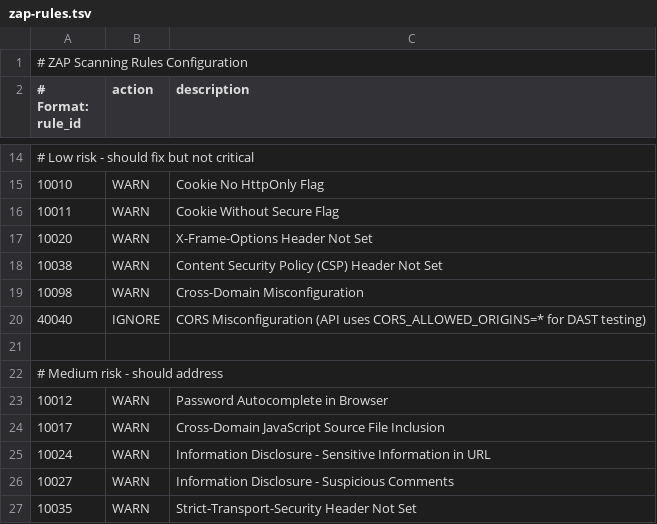
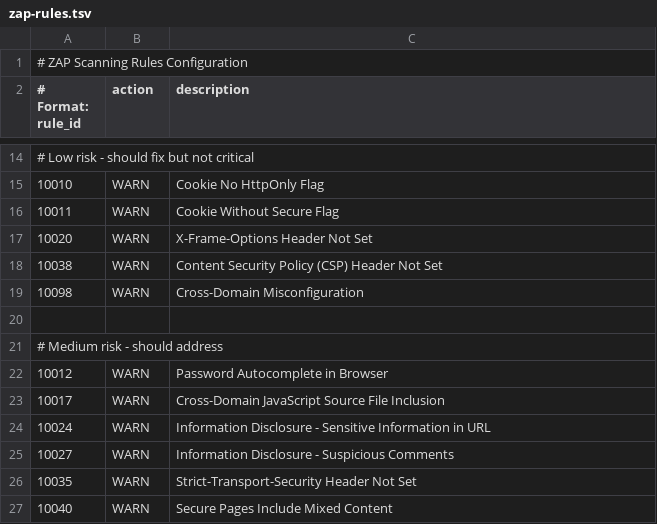
Before and after one commit to Terkea/minecraft-hosting-platform, a TSV file: .github/zap-rules.tsv, drawn as a sheet; only a part is shown, gaps mark what is left out; the shorter side is filled out with more unchanged rows.

```diff
--- a/.github/zap-rules.tsv
+++ b/.github/zap-rules.tsv
@@ -19,3 +19,2 @@
 10098	WARN	Cross-Domain Misconfiguration
-40040	IGNORE	CORS Misconfiguration (API uses CORS_ALLOWED_ORIGINS=* for DAST testing)
 
```
Also changed, not shown: 1 other file.
